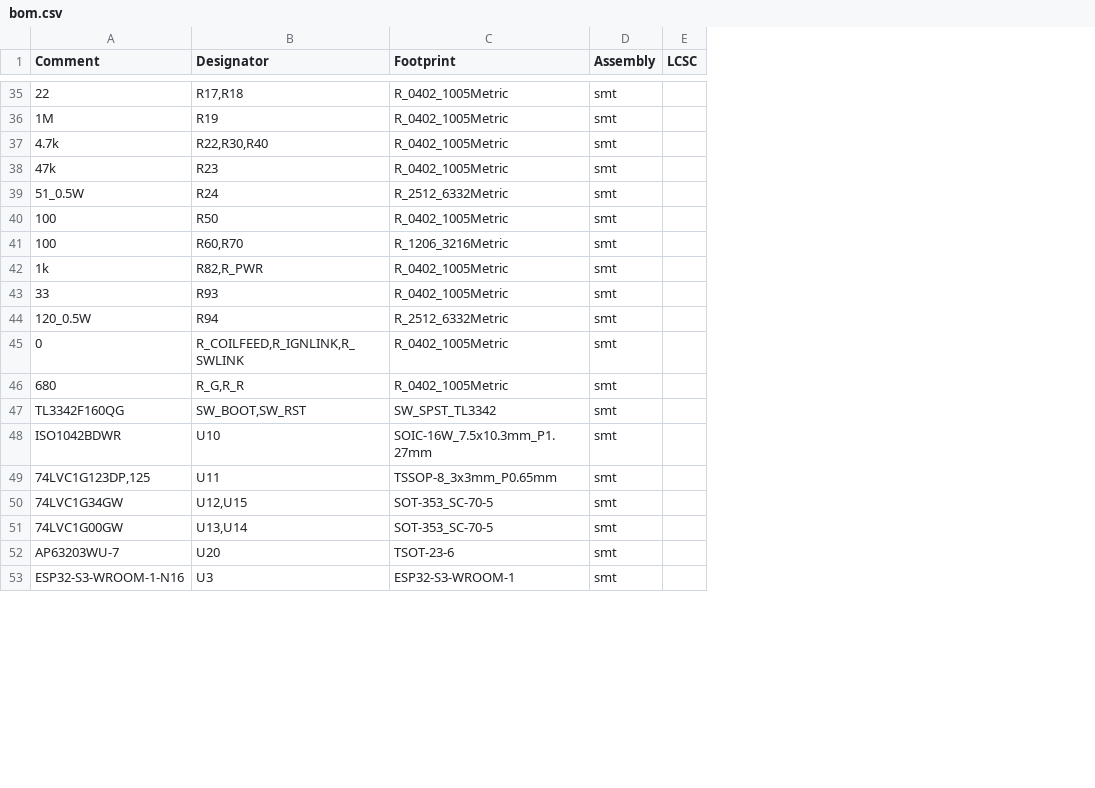
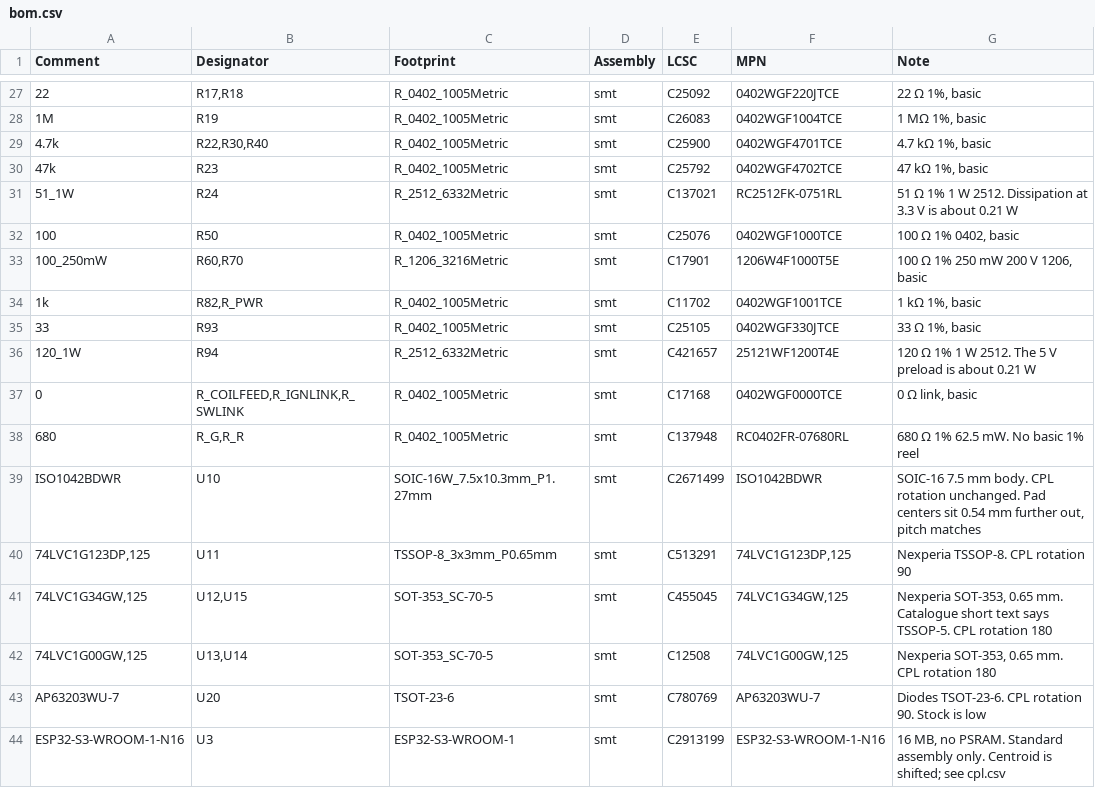
Before and after one commit to user5575MT/Windlass-PCB, a CSV file: fab/jlcpcb/bom.csv, drawn as a sheet; only a part is shown, gaps mark what is left out; removed rows and columns are numbered as before the commit, all else as after; the diff covers the shown part only; the diff names each change by its address in the sheet, - before the commit and + after, or states it on an @@ line.

```diff
--- a/fab/jlcpcb/bom.csv
+++ b/fab/jlcpcb/bom.csv
-column E (LCSC), empty
+column E (LCSC), rows 27-44: C25092 | C26083 | C25900 | C25792 | C137021 | C25076 | C17901 | C11702 | C25105 | C421657 | C17168 | C137948 | C2671499 | C513291 | C455045 | C12508 | C780769 | C2913199
+column F (MPN), rows 27-44: 0402WGF220JTCE | 0402WGF1004TCE | 0402WGF4701TCE | 0402WGF4702TCE | RC2512FK-0751RL | 0402WGF1000TCE | 1206W4F1000T5E | 0402WGF1001TCE | 0402WGF330JTCE | 25121WF1200T4E | 0402WGF0000TCE | RC0402FR-07680RL | ISO1042BDWR | 74LVC1G123DP,125 | 74LVC1G34GW,125 | 74LVC1G00GW,125 | AP63203WU-7 | ESP32-S3-WROOM-1-N16
+column G (Note), rows 27-44: 22 Ω 1%, basic | 1 MΩ 1%, basic | 4.7 kΩ 1%, basic | 47 kΩ 1%, basic | 51 Ω 1% 1 W 2512. Dissipation at 3.3 V is about 0.21 W | 100 Ω 1% 0402, basic | 100 Ω 1% 250 mW 200 V 1206, basic | 1 kΩ 1%, basic | 33 Ω 1%, basic | 120 Ω 1% 1 W 2512. The 5 V preload is about 0.21 W | 0 Ω link, basic | 680 Ω 1% 62.5 mW. No basic 1% reel | SOIC-16 7.5 mm body. CPL rotation unchanged. Pad centers sit 0.54 mm further out, pitch matches | Nexperia TSSOP-8. CPL rotation 90 | Nexperia SOT-353, 0.65 mm. Catalogue short text says TSSOP-5. CPL rotation 180 | Nexperia SOT-353, 0.65 mm. CPL rotation 180 | Diodes TSOT-23-6. CPL rotation 90. Stock is low | 16 MB, no PSRAM. Standard assembly only. Centroid is shifted; see cpl.csv
-A31 (Comment): 51_0.5W
+A31 (Comment): 51_1W
-A33 (Comment): 100
+A33 (Comment): 100_250mW
-A36 (Comment): 120_0.5W
+A36 (Comment): 120_1W
-row 47: TL3342F160QG | SW_BOOT,SW_RST | SW_SPST_TL3342 | smt
-A41 (Comment): 74LVC1G34GW
+A41 (Comment): 74LVC1G34GW,125
-A42 (Comment): 74LVC1G00GW
+A42 (Comment): 74LVC1G00GW,125
```
Also changed, not shown: 10 added rows, 10 removed rows and 7 edited cells elsewhere in this file, fab/jlcpcb/cpl.csv, 6 other files.
